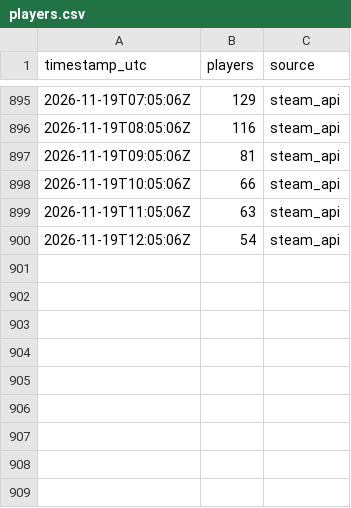
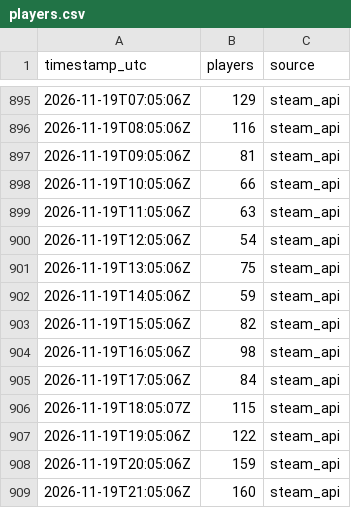
Before and after one commit to VeteranGamer-dev/hood-warfare-2-player-count, a CSV file: data/players.csv, drawn as a sheet; only a part is shown, gaps mark what is left out.

```diff
--- a/data/players.csv
+++ b/data/players.csv
@@ -900 +900,10 @@ timestamp_utc,players,source
 2026-11-19T12:05:06Z,54,steam_api
+2026-11-19T13:05:06Z,75,steam_api
+2026-11-19T14:05:06Z,59,steam_api
+2026-11-19T15:05:06Z,82,steam_api
+2026-11-19T16:05:06Z,98,steam_api
+2026-11-19T17:05:06Z,84,steam_api
+2026-11-19T18:05:07Z,115,steam_api
+2026-11-19T19:05:06Z,122,steam_api
+2026-11-19T20:05:06Z,159,steam_api
+2026-11-19T21:05:06Z,160,steam_api
```
Also changed, not shown: 2 other files.
